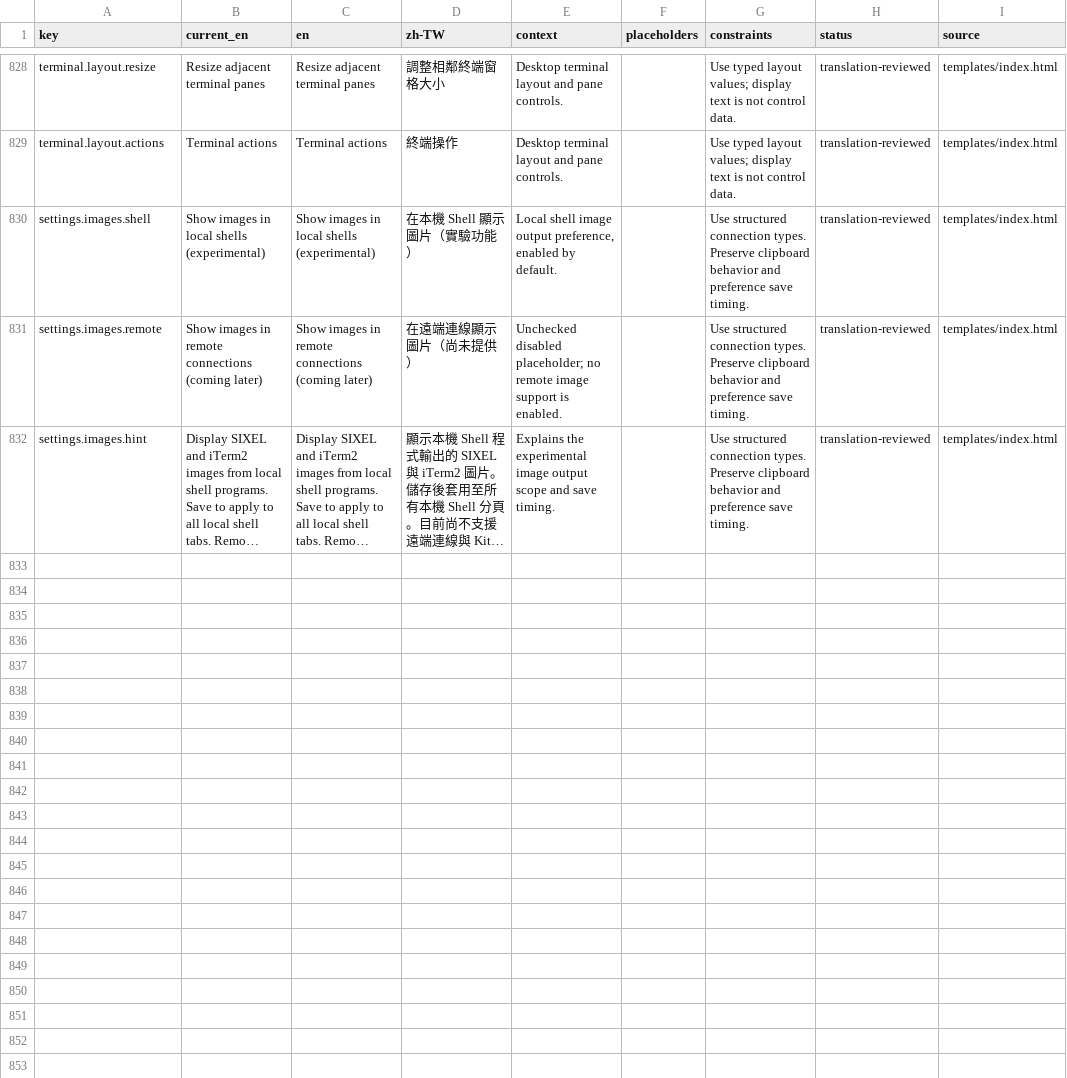
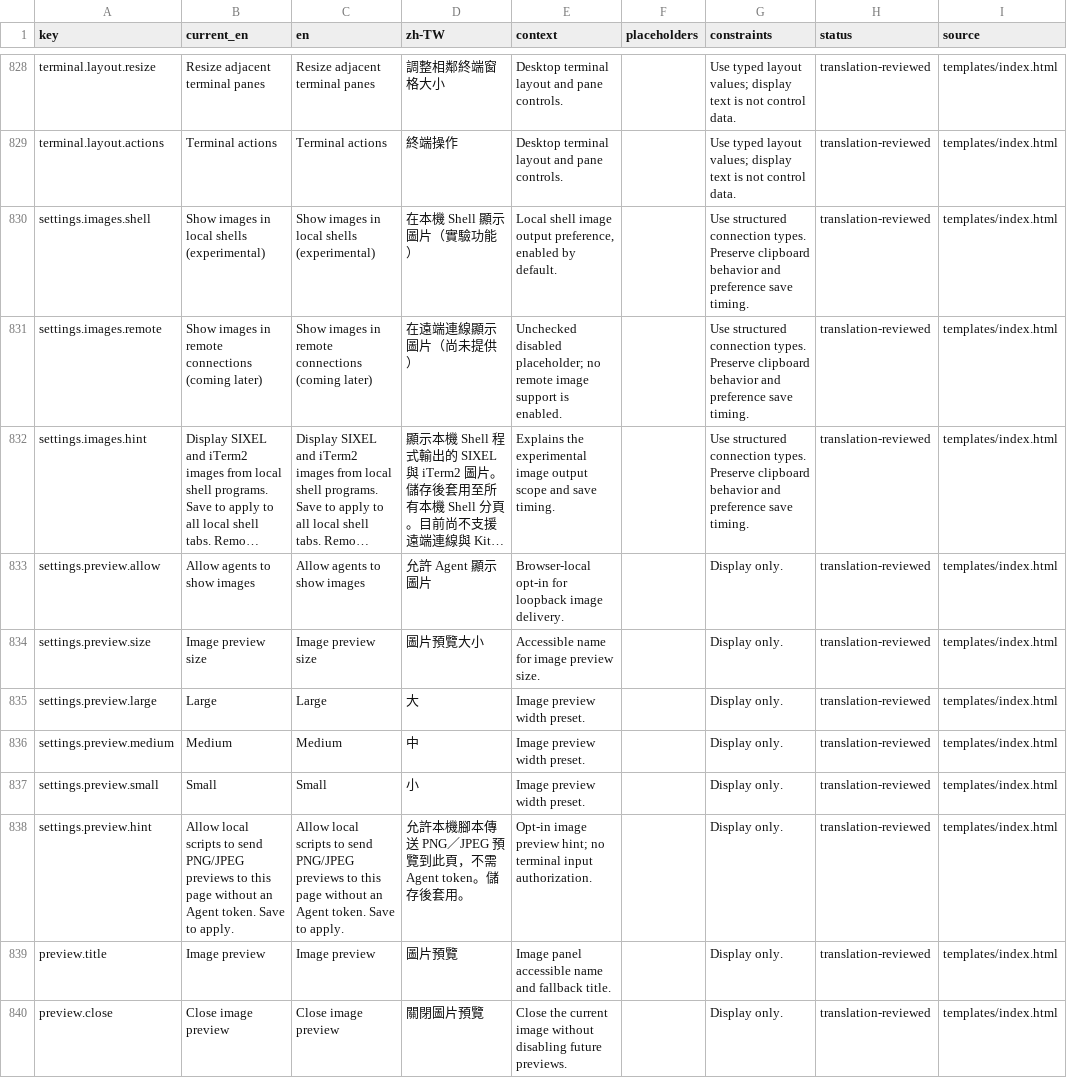
Before and after one commit to askac/standterm, a TSV file: docs/ui_copy_review.tsv, drawn as a sheet; only a part is shown, gaps mark what is left out; long unchanged cells end in …; the diff names each change by its address in the sheet, - before the commit and + after, or states it on an @@ line.

Commit message:
Add opt-in image previews for local agents
## Why

CLI tools capture terminal image escapes as text, so agents need a separate
browser preview path.

## What changed

- Deliver bounded PNG/JPEG images over loopback to opted-in pages without Agent tokens or terminal input.
- Add preview size presets and release image URLs when previews close or disconnect.
- Document the helper in the example skill and cover Core and Desktop page behavior.

## Testing

Headless smoke checks and Core English/Traditional Chinese and Desktop page
browser tests pass. Coverage includes viewer isolation, opt-out, size presets,
focus preservation, PNG/JPEG, helper discovery and HTTP proxy bypass.

```diff
--- a/docs/ui_copy_review.tsv
+++ b/docs/ui_copy_review.tsv
+row 833: settings.preview.allow | Allow agents to show images | Allow agents to show images | 允許 Agent 顯示圖片 | Browser-local opt-in for loopback image delivery. |  | Display only. | translation-reviewed | templates/index.html
+row 834: settings.preview.size | Image preview size | Image preview size | 圖片預覽大小 | Accessible name for image preview size. |  | Display only. | translation-reviewed | templates/index.html
+row 835: settings.preview.large | Large | Large | 大 | Image preview width preset. |  | Display only. | translation-reviewed | templates/index.html
+row 836: settings.preview.medium | Medium | Medium | 中 | Image preview width preset. |  | Display only. | translation-reviewed | templates/index.html
+row 837: settings.preview.small | Small | Small | 小 | Image preview width preset. |  | Display only. | translation-reviewed | templates/index.html
+row 838: settings.preview.hint | Allow local scripts to send PNG/JPEG previews to this page without an Agent token. Save to apply. | Allow local scripts to send PNG/JPEG previews to this page without an Agent token. Save to apply. | 允許本機腳本傳送 PNG／JPEG 預覽到此頁，不需 Agent token。儲存後套用。 | Opt-in image preview hint; no terminal input authorization. |  | Display only. | translation-reviewed | templates/index.html
+row 839: preview.title | Image preview | Image preview | 圖片預覽 | Image panel accessible name and fallback title. |  | Display only. | translation-reviewed | templates/index.html
+row 840: preview.close | Close image preview | Close image preview | 關閉圖片預覽 | Close the current image without disabling future previews. |  | Display only. | translation-reviewed | templates/index.html
```
Also changed, not shown: 11 other files.
